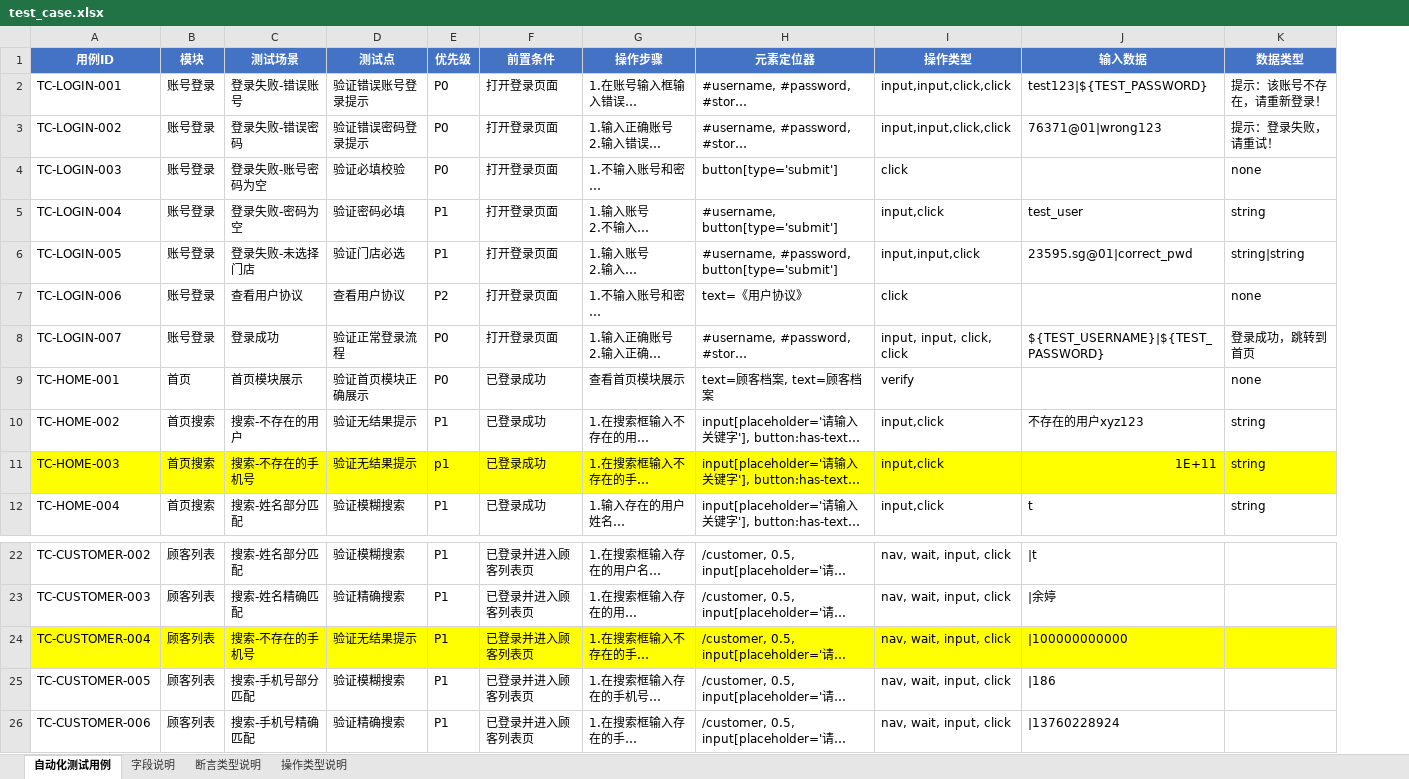
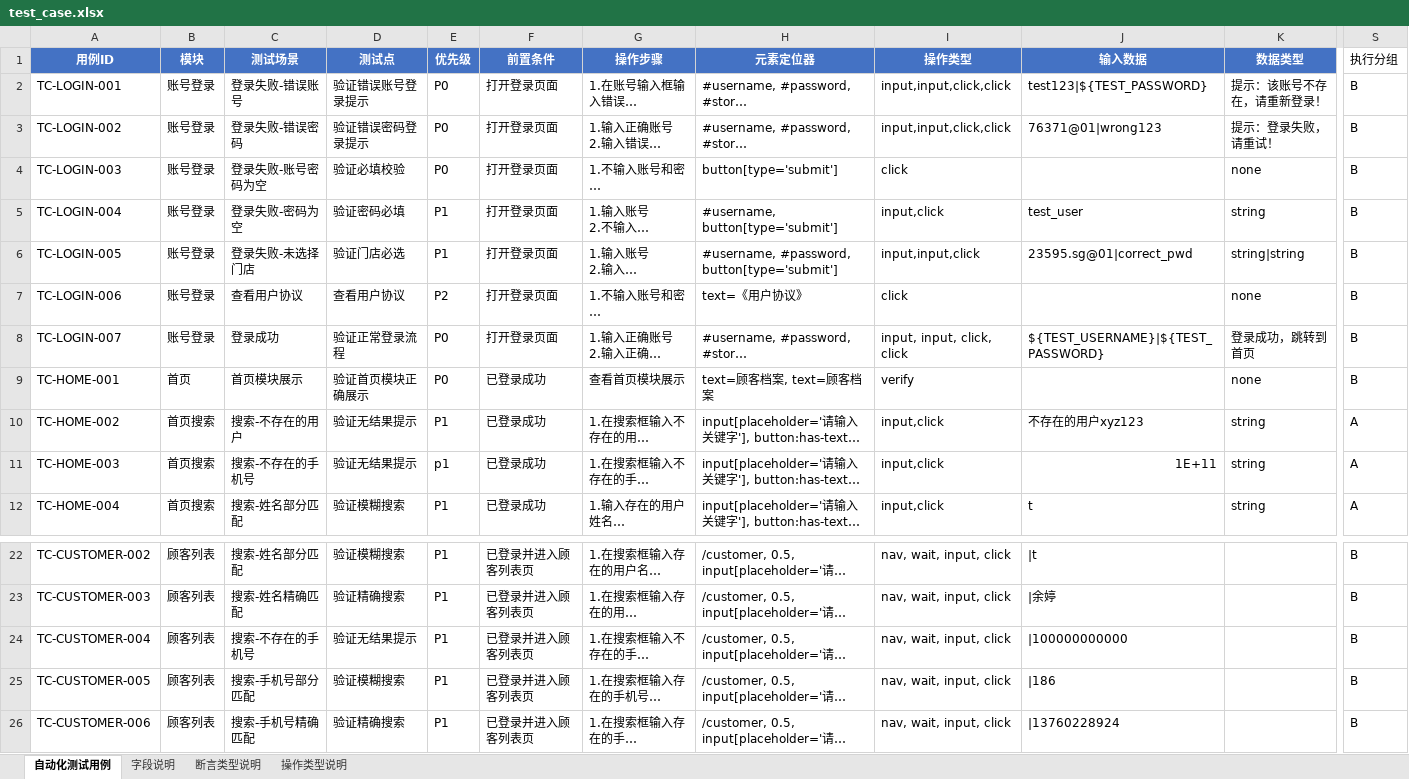
Before and after one commit to ZMAX-A/web, an Excel workbook: test_cases/test_case.xlsx, sheet 自动化测试用例, drawn as a sheet; only a part is shown, gaps mark what is left out; long unchanged cells end in …; values as stored, in another font and other column widths than the file's, no borders; the diff covers the shown part only; the diff names each change by its address in the sheet, - before the commit and + after, or states it on an @@ line.

```diff
--- a/test_cases/test_case.xlsx (sheet 自动化测试用例)
+++ b/test_cases/test_case.xlsx (sheet 自动化测试用例)
+column S (执行分组), rows 2-12: B | B | B | B | B | B | B | B | A | A | A; rows 22-26: all B
-A11:K11 fill: #FFFF00
+A11:K11 fill: none
-A24:K24 fill: #FFFF00
+A24:K24 fill: none
```
Also changed, not shown: cell formats elsewhere in this sheet, sheet 字段说明, 12 other files.
